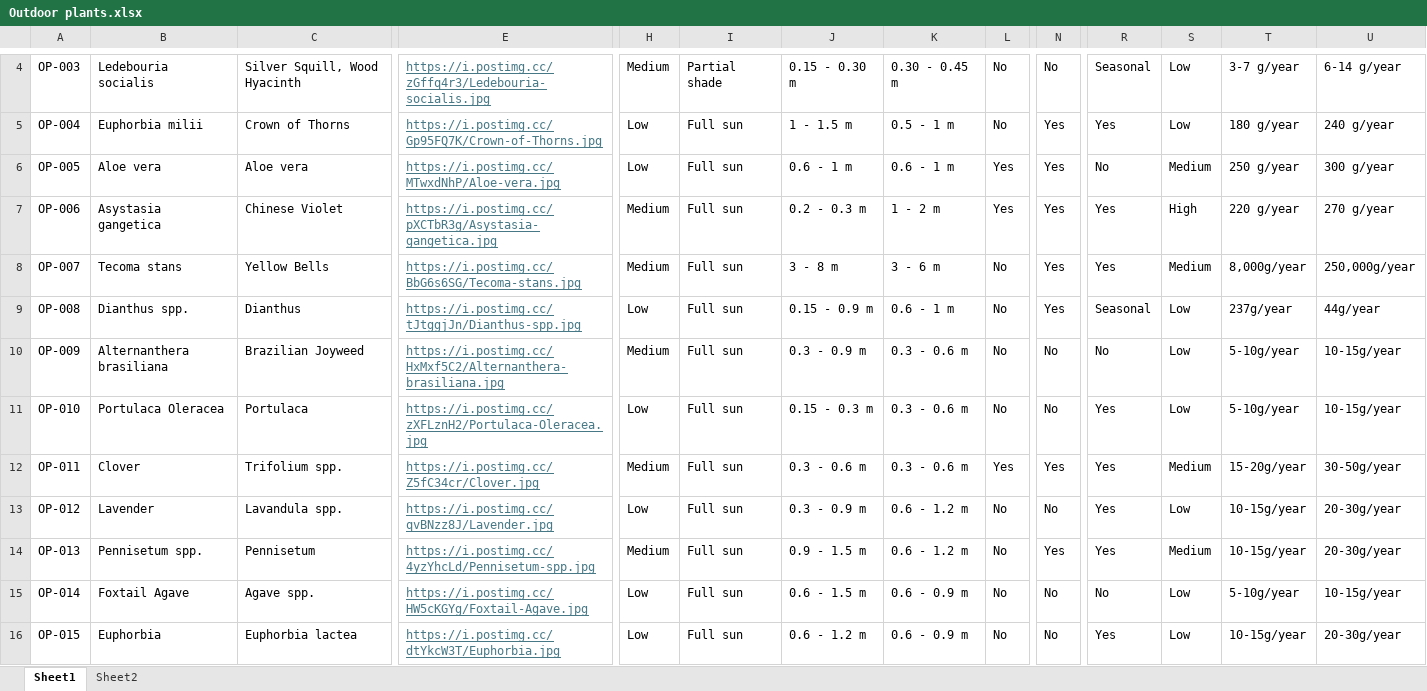
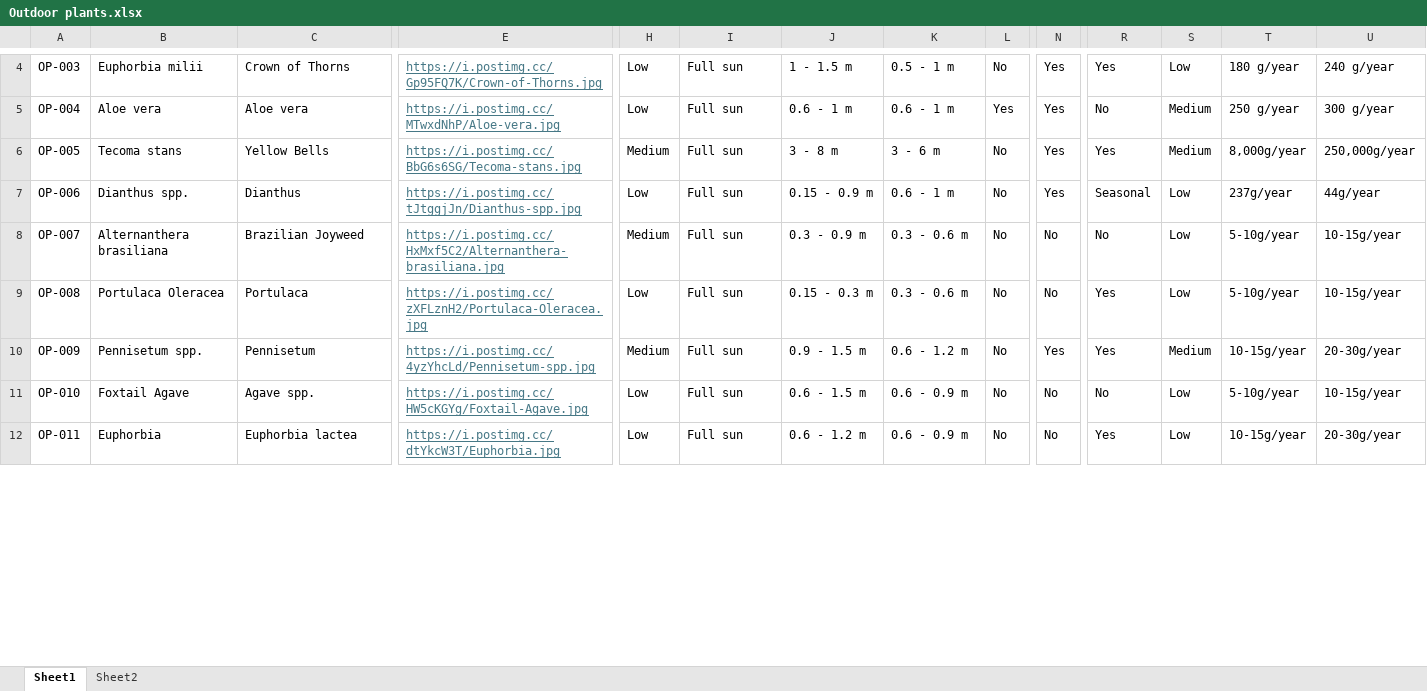
Before and after one commit to UOB-landscape/landscapingUOB-api, an Excel workbook: data/Outdoor plants.xlsx, sheet Sheet1, drawn as a sheet; only a part is shown, gaps mark what is left out; values as stored, in another font and other column widths than the file's, no borders; conditional formats not drawn; removed rows and columns are numbered as before the commit, all else as after; rows hold the shown columns only; the diff covers the shown part only; the diff names each change by its address in the sheet, - before the commit and + after, or states it on an @@ line.

```diff
--- a/data/Outdoor plants.xlsx (sheet Sheet1)
+++ b/data/Outdoor plants.xlsx (sheet Sheet1)
-B4: Ledebouria socialis
+B4: Euphorbia milii
-C4: Silver Squill, Wood Hyacinth
+C4: Crown of Thorns
-E4: https://i.postimg.cc/zGffq4r3/Ledebouria-socialis.jpg
+E4: https://i.postimg.cc/Gp95FQ7K/Crown-of-Thorns.jpg
-H4: Medium
+H4: Low
-I4: Partial shade
+I4: Full sun
-J4: 0.15 - 0.30 m
+J4: 1 - 1.5 m
-K4: 0.30 - 0.45 m
+K4: 0.5 - 1 m
-N4: No
+N4: Yes
-R4: Seasonal
+R4: Yes
-T4: 3-7 g/year
+T4: 180 g/year
-U4: 6-14 g/year
+U4: 240 g/year
-B5: Euphorbia milii
+B5: Aloe vera
-C5: Crown of Thorns
+C5: Aloe vera
-E5: https://i.postimg.cc/Gp95FQ7K/Crown-of-Thorns.jpg
+E5: https://i.postimg.cc/MTwxdNhP/Aloe-vera.jpg
-J5: 1 - 1.5 m
+J5: 0.6 - 1 m
-K5: 0.5 - 1 m
+K5: 0.6 - 1 m
-L5: No
+L5: Yes
-R5: Yes
+R5: No
-S5: Low
+S5: Medium
-T5: 180 g/year
+T5: 250 g/year
-U5: 240 g/year
+U5: 300 g/year
-row 6: OP-005 | Aloe vera | Aloe vera | https://i.postimg.cc/MTwxdNhP/Aloe-vera.jpg | Low | Full sun | 0.6 - 1 m | 0.6 - 1 m | Yes | Yes | No | Medium | 250 g/year | 300 g/year
-row 7: OP-006 | Asystasia gangetica | Chinese Violet | https://i.postimg.cc/pXCTbR3g/Asystasia-gangetica.jpg | Medium | Full sun | 0.2 - 0.3 m | 1 - 2 m | Yes | Yes | Yes | High | 220 g/year | 270 g/year
-A6: OP-007
+A6: OP-005
-A7: OP-008
+A7: OP-006
-A8: OP-009
+A8: OP-007
-A9: OP-010
+A9: OP-008
-row 12: OP-011 | Clover | Trifolium spp. | https://i.postimg.cc/Z5fC34cr/Clover.jpg | Medium | Full sun | 0.3 - 0.6 m | 0.3 - 0.6 m | Yes | Yes | Yes | Medium | 15-20g/year | 30-50g/year
-row 13: OP-012 | Lavender | Lavandula spp. | https://i.postimg.cc/qvBNzz8J/Lavender.jpg | Low | Full sun | 0.3 - 0.9 m | 0.6 - 1.2 m | No | No | Yes | Low | 10-15g/year | 20-30g/year
-A10: OP-013
+A10: OP-009
-A11: OP-014
+A11: OP-010
-A12: OP-015
+A12: OP-011
```
Also changed, not shown: 5 removed rows and 76 edited cells elsewhere in this sheet, sheet Sheet2, data/Locations.xlsx, data/Reports.xlsx.
